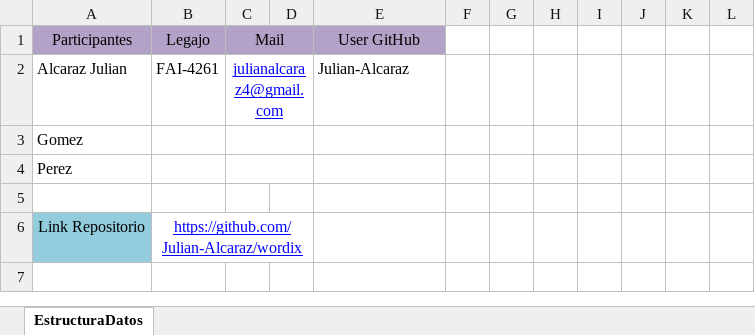
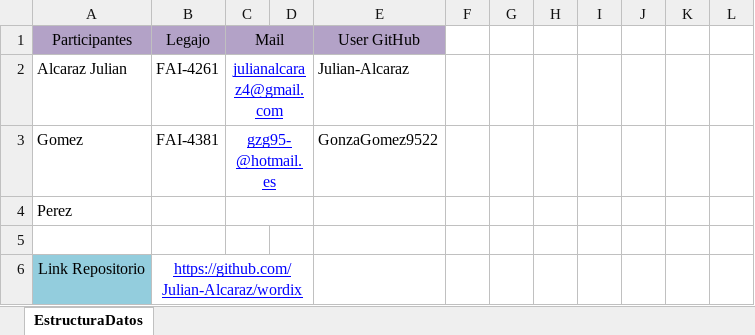
Before and after one commit to Julian-Alcaraz/wordix, an Excel workbook: estructurasDatosAlcarazGomezPerez.xlsx, sheet EstructuraDatos, drawn as a sheet; only a part is shown; the shorter side is filled out with more unchanged rows; values as stored, in another font and other column widths than the file's, no borders; removed rows and columns are numbered as before the commit, all else as after; the diff names each change by its address in the sheet, - before the commit and + after, or states it on an @@ line.

Commit message:
modifico excel

```diff
--- a/estructurasDatosAlcarazGomezPerez.xlsx (sheet EstructuraDatos)
+++ b/estructurasDatosAlcarazGomezPerez.xlsx (sheet EstructuraDatos)
-row 3: Gomez
+row 3: Gomez | FAI-4381 | gzg95-@hotmail.es |  | GonzaGomez9522
```
